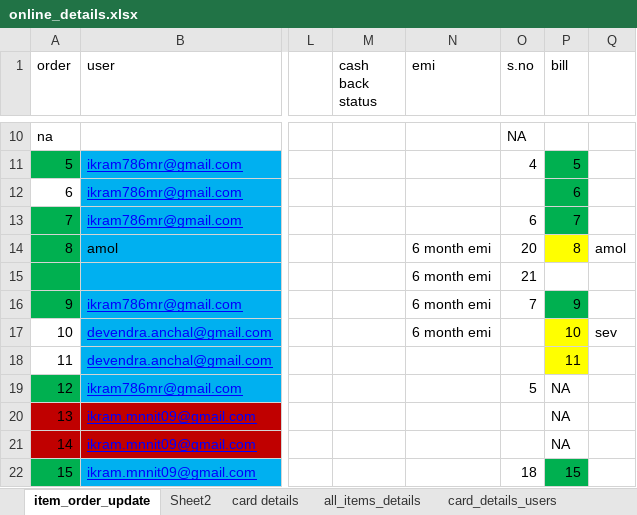
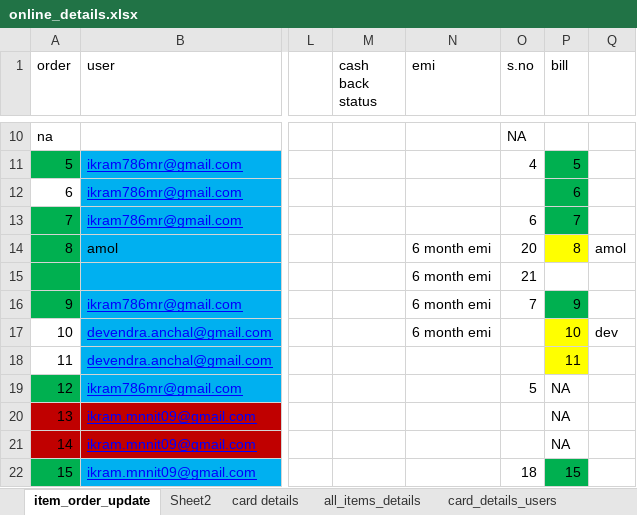
Before and after one commit to ikramulhaq0203/FirebaseTestApp, an Excel workbook: business/online_details.xlsx, sheet item_order_update, drawn as a sheet; only a part is shown, gaps mark what is left out; values as stored, in another font and other column widths than the file's, no borders; the diff names each change by its address in the sheet, - before the commit and + after, or states it on an @@ line.

```diff
--- a/business/online_details.xlsx (sheet item_order_update)
+++ b/business/online_details.xlsx (sheet item_order_update)
-Q17: sev
+Q17: dev
```
Also changed, not shown: other sheet tabs, business/stock details (1).xlsx.
